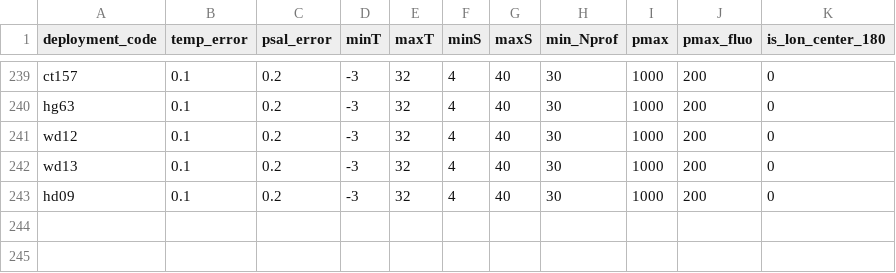
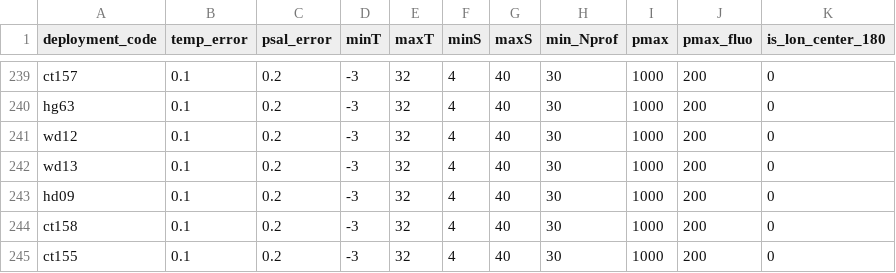
Before and after one commit to fabien-roquet/meop_qc, a CSV file: matlab_toolbox/scripts_for_new_config/table_param.csv, drawn as a sheet; only a part is shown, gaps mark what is left out.

```diff
--- a/matlab_toolbox/scripts_for_new_config/table_param.csv
+++ b/matlab_toolbox/scripts_for_new_config/table_param.csv
@@ -243 +243,3 @@ wd13,0.1,0.2,-3,32,4,40,30,1000,200,0
 hd09,0.1,0.2,-3,32,4,40,30,1000,200,0
+ct158,0.1,0.2,-3,32,4,40,30,1000,200,0
+ct155,0.1,0.2,-3,32,4,40,30,1000,200,0
```
Also changed, not shown: matlab_toolbox/scripts_for_new_config/list_deployment.csv, matlab_toolbox/scripts_for_new_config/table_coeff.csv, 12 other files.
